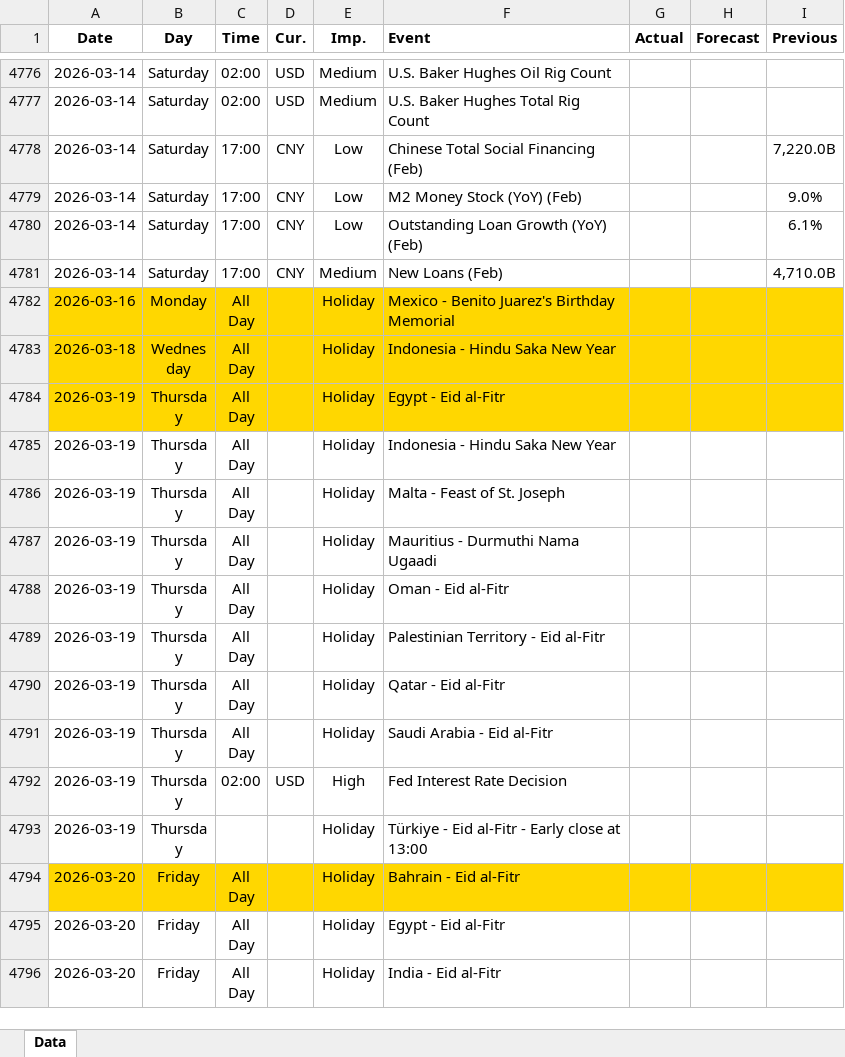
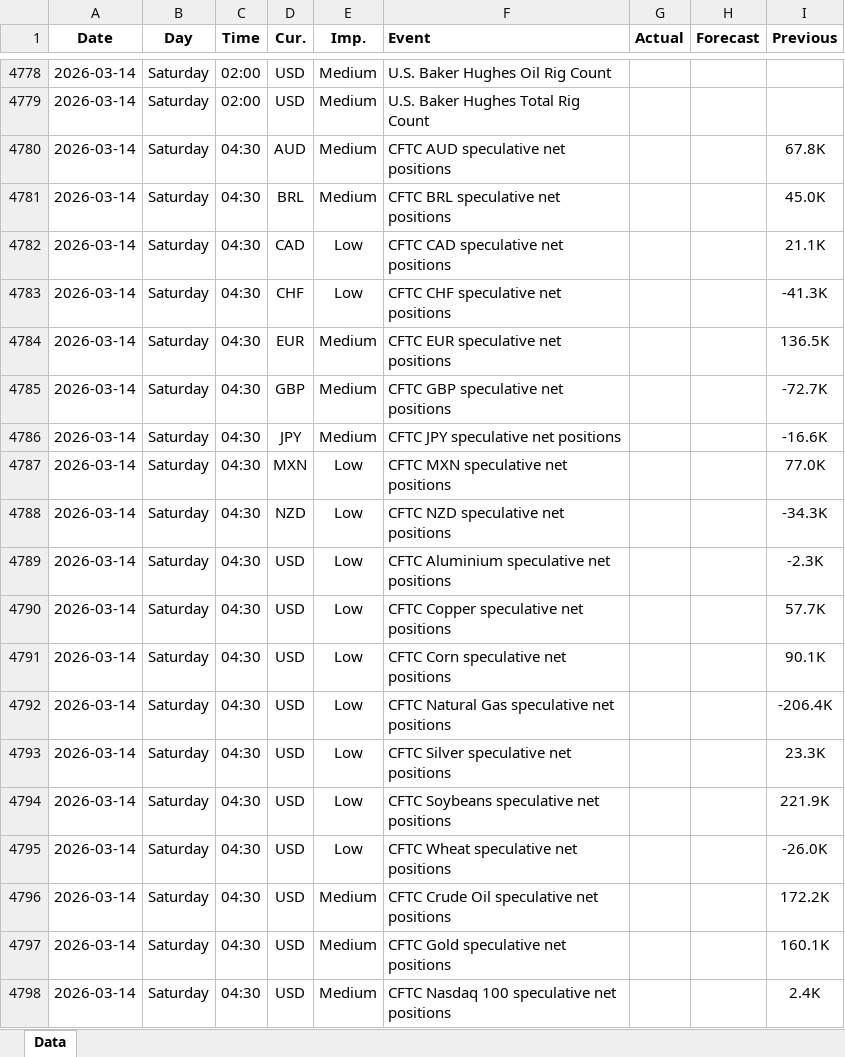
Before and after one commit to yiyousiow000814/XAUUSD-Calendar-Agent, an Excel workbook: data/Economic_Calendar/2026/2026_calendar.xlsx, sheet Data, drawn as a sheet; only a part is shown, gaps mark what is left out; the shorter side is filled out with more unchanged rows; values as stored, in another font and other column widths than the file's, no borders; the diff covers the shown part only; the diff names each change by its address in the sheet, - before the commit and + after, or states it on an @@ line.

```diff
--- a/data/Economic_Calendar/2026/2026_calendar.xlsx (sheet Data)
+++ b/data/Economic_Calendar/2026/2026_calendar.xlsx (sheet Data)
+row 4780: 2026-03-14 | Saturday | 04:30 | AUD | Medium | CFTC AUD speculative net positions |  |  | 67.8K
+row 4781: 2026-03-14 | Saturday | 04:30 | BRL | Medium | CFTC BRL speculative net positions |  |  | 45.0K
+row 4782: 2026-03-14 | Saturday | 04:30 | CAD | Low | CFTC CAD speculative net positions |  |  | 21.1K
+row 4783: 2026-03-14 | Saturday | 04:30 | CHF | Low | CFTC CHF speculative net positions |  |  | -41.3K
+row 4784: 2026-03-14 | Saturday | 04:30 | EUR | Medium | CFTC EUR speculative net positions |  |  | 136.5K
+row 4785: 2026-03-14 | Saturday | 04:30 | GBP | Medium | CFTC GBP speculative net positions |  |  | -72.7K
+row 4786: 2026-03-14 | Saturday | 04:30 | JPY | Medium | CFTC JPY speculative net positions |  |  | -16.6K
+row 4787: 2026-03-14 | Saturday | 04:30 | MXN | Low | CFTC MXN speculative net positions |  |  | 77.0K
+row 4788: 2026-03-14 | Saturday | 04:30 | NZD | Low | CFTC NZD speculative net positions |  |  | -34.3K
+row 4789: 2026-03-14 | Saturday | 04:30 | USD | Low | CFTC Aluminium speculative net positions |  |  | -2.3K
+row 4790: 2026-03-14 | Saturday | 04:30 | USD | Low | CFTC Copper speculative net positions |  |  | 57.7K
+row 4791: 2026-03-14 | Saturday | 04:30 | USD | Low | CFTC Corn speculative net positions |  |  | 90.1K
+row 4792: 2026-03-14 | Saturday | 04:30 | USD | Low | CFTC Natural Gas speculative net positions |  |  | -206.4K
+row 4793: 2026-03-14 | Saturday | 04:30 | USD | Low | CFTC Silver speculative net positions |  |  | 23.3K
+row 4794: 2026-03-14 | Saturday | 04:30 | USD | Low | CFTC Soybeans speculative net positions |  |  | 221.9K
+row 4795: 2026-03-14 | Saturday | 04:30 | USD | Low | CFTC Wheat speculative net positions |  |  | -26.0K
+row 4796: 2026-03-14 | Saturday | 04:30 | USD | Medium | CFTC Crude Oil speculative net positions |  |  | 172.2K
+row 4797: 2026-03-14 | Saturday | 04:30 | USD | Medium | CFTC Gold speculative net positions |  |  | 160.1K
+row 4798: 2026-03-14 | Saturday | 04:30 | USD | Medium | CFTC Nasdaq 100 speculative net positions |  |  | 2.4K
```
Also changed, not shown: 11 added rows, 3 removed rows, 35 edited cells and cell formats elsewhere in this sheet, 2 other files.
